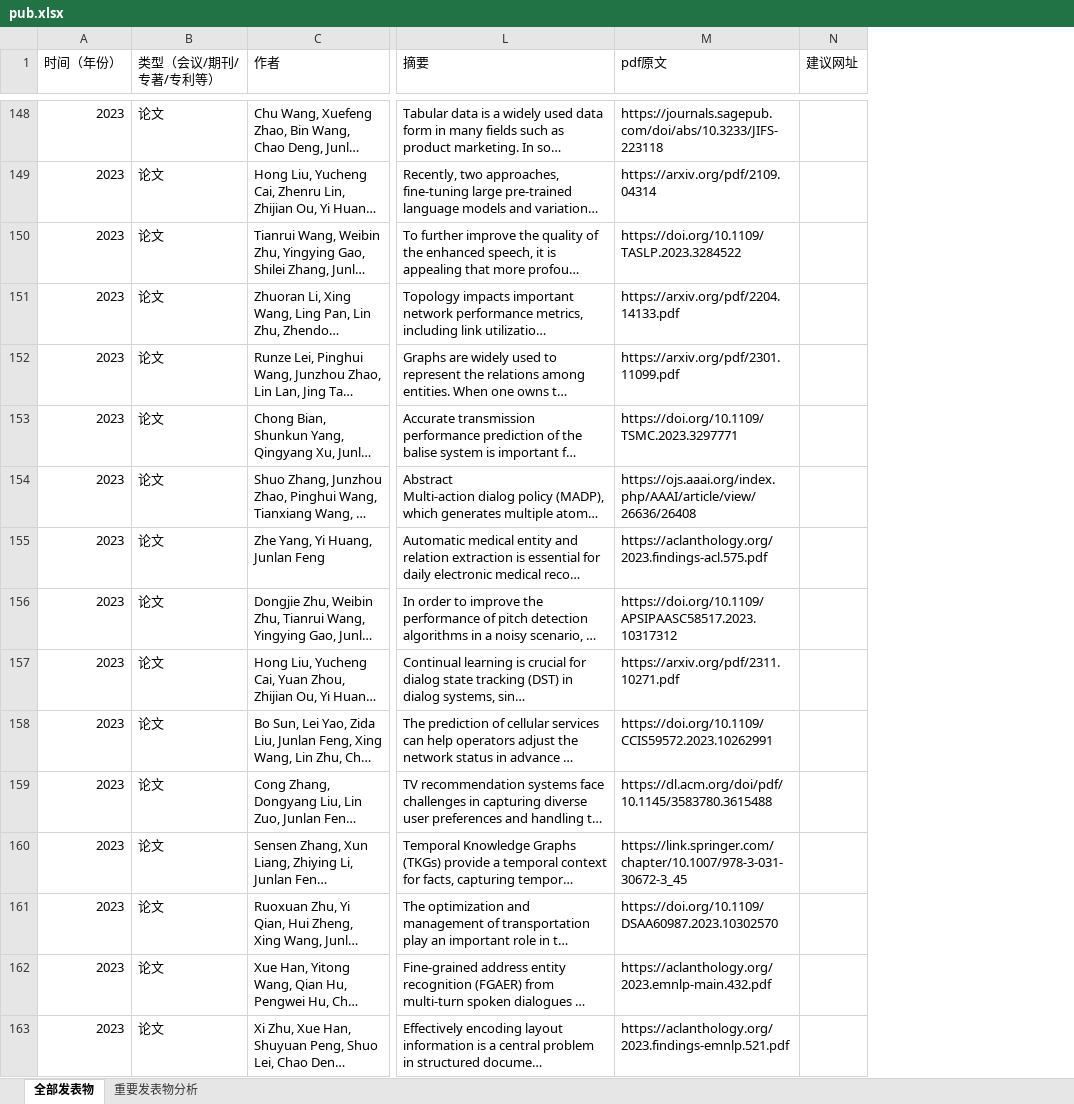
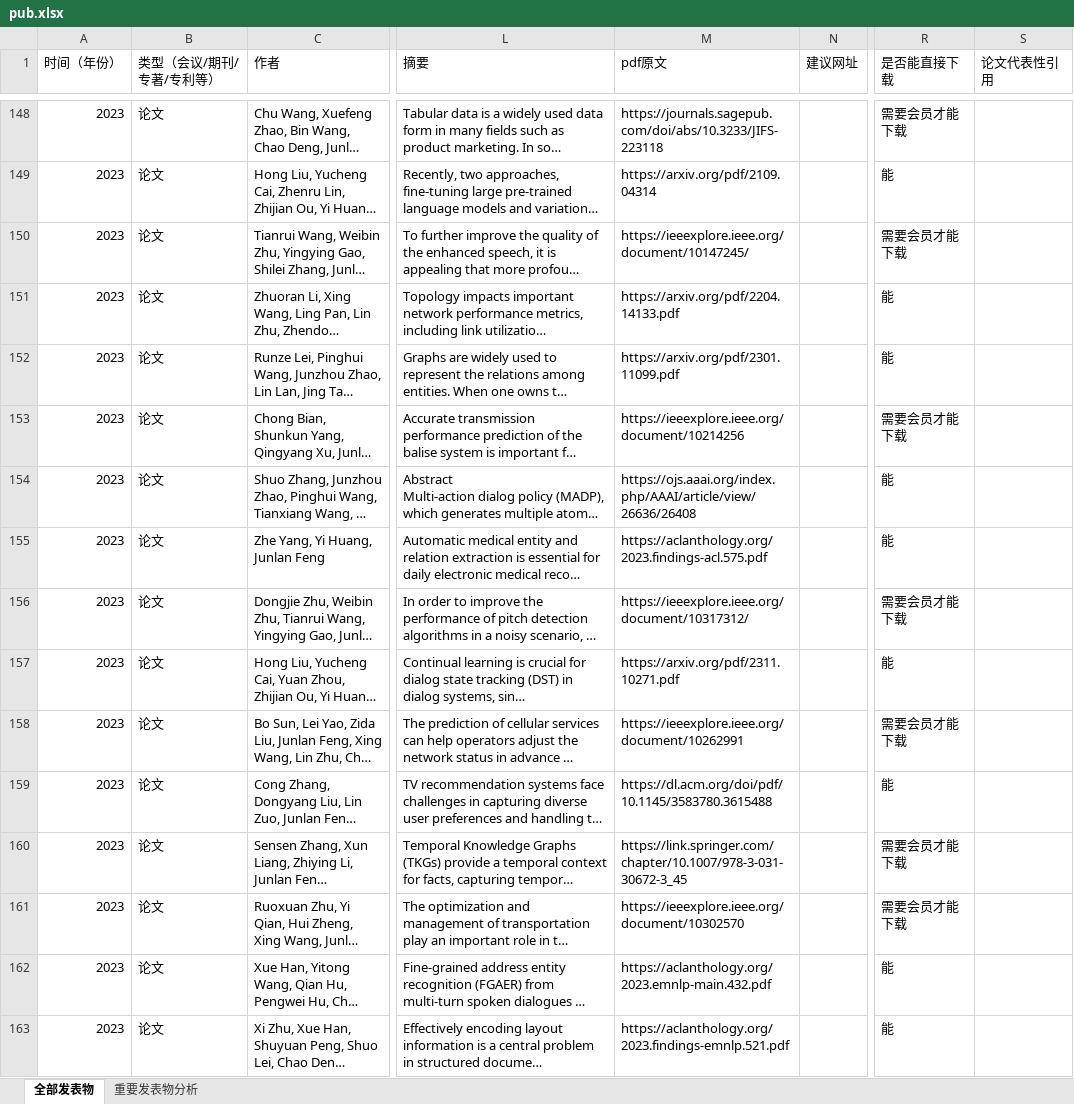
Before and after one commit to 772960429/junlanfeng, an Excel workbook: data/pub.xlsx, sheet 全部发表物, drawn as a sheet; only a part is shown, gaps mark what is left out; long unchanged cells end in …; values as stored, in another font and other column widths than the file's, no cell formats; the diff covers the shown part only; the diff names each change by its address in the sheet, - before the commit and + after, or states it on an @@ line.

Commit message:
Add files via upload

```diff
--- a/data/pub.xlsx (sheet 全部发表物)
+++ b/data/pub.xlsx (sheet 全部发表物)
+column R (是否能直接下载), rows 148-163: 需要会员才能下载 | 能 | 需要会员才能下载 | 能 | 能 | 需要会员才能下载 | 能 | 能 | 需要会员才能下载 | 能 | 需要会员才能下载 | 能 | 需要会员才能下载 | 需要会员才能下载 | 能 | 能
+column S (论文代表性引用), empty
-M150 (pdf原文): https://doi.org/10.1109/TASLP.2023.3284522
+M150 (pdf原文): https://ieeexplore.ieee.org/document/10147245/
-M153 (pdf原文): https://doi.org/10.1109/TSMC.2023.3297771
+M153 (pdf原文): https://ieeexplore.ieee.org/document/10214256
-M156 (pdf原文): https://doi.org/10.1109/APSIPAASC58517.2023.10317312
+M156 (pdf原文): https://ieeexplore.ieee.org/document/10317312/
-M158 (pdf原文): https://doi.org/10.1109/CCIS59572.2023.10262991
+M158 (pdf原文): https://ieeexplore.ieee.org/document/10262991
-M161 (pdf原文): https://doi.org/10.1109/DSAA60987.2023.10302570
+M161 (pdf原文): https://ieeexplore.ieee.org/document/10302570
```
Also changed, not shown: 41 edited cells elsewhere in this sheet, sheet 重要发表物分析, cell formats.
